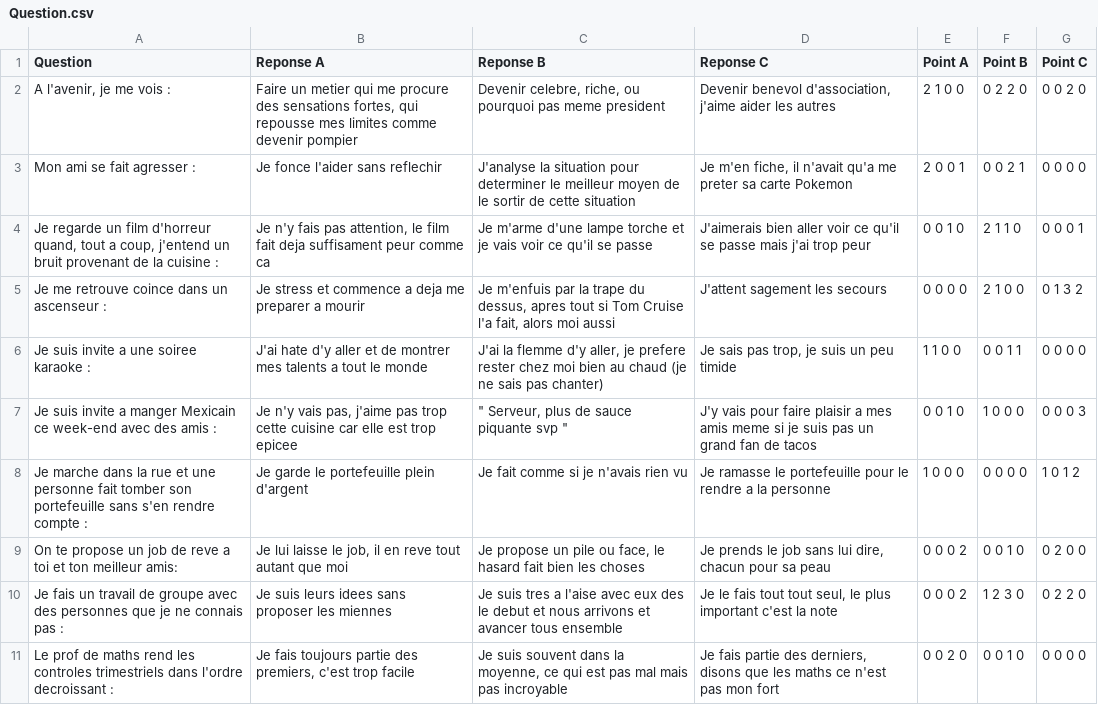
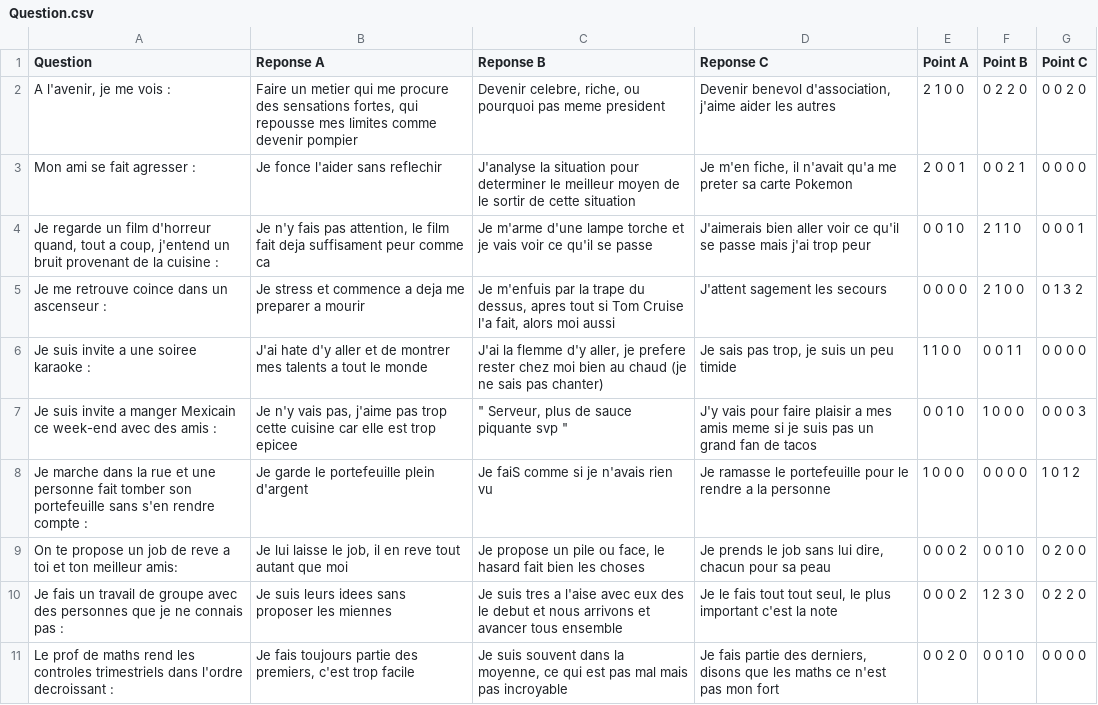
Before and after one commit to odonp/Choixpeaux-Magique, a CSV file: Partie 2/Question.csv, drawn as a sheet.

Commit message:
Update Question.csv

```diff
--- a/Partie 2/Question.csv
+++ b/Partie 2/Question.csv
@@ -7,3 +7,3 @@ Je suis invite a une soiree karaoke : ;J'ai hate d'y aller et de montrer mes tal
 Je suis invite a manger Mexicain ce week-end avec des amis :;Je n'y vais pas, j'aime pas trop cette cuisine car elle est trop epicee;""" Serveur, plus de sauce piquante svp """;J'y vais pour faire plaisir a mes amis meme si je suis pas un grand fan de tacos;0 0 1 0;1 0 0 0;0 0 0 3
-Je marche dans la rue et une personne fait tomber son portefeuille sans s'en rendre compte :;Je garde le portefeuille plein d'argent;Je fait comme si je n'avais rien vu;Je ramasse le portefeuille pour le rendre a la personne;1 0 0 0;0 0 0 0;1 0 1 2
+Je marche dans la rue et une personne fait tomber son portefeuille sans s'en rendre compte :;Je garde le portefeuille plein d'argent;Je faiS comme si je n'avais rien vu;Je ramasse le portefeuille pour le rendre a la personne;1 0 0 0;0 0 0 0;1 0 1 2
 On te propose un job de reve a toi et ton meilleur amis:;Je lui laisse le job, il en reve tout autant que moi;Je propose un pile ou face, le hasard fait bien les choses;Je prends le job sans lui dire, chacun pour sa peau;0 0 0 2;0 0 1 0;0 2 0 0
```
